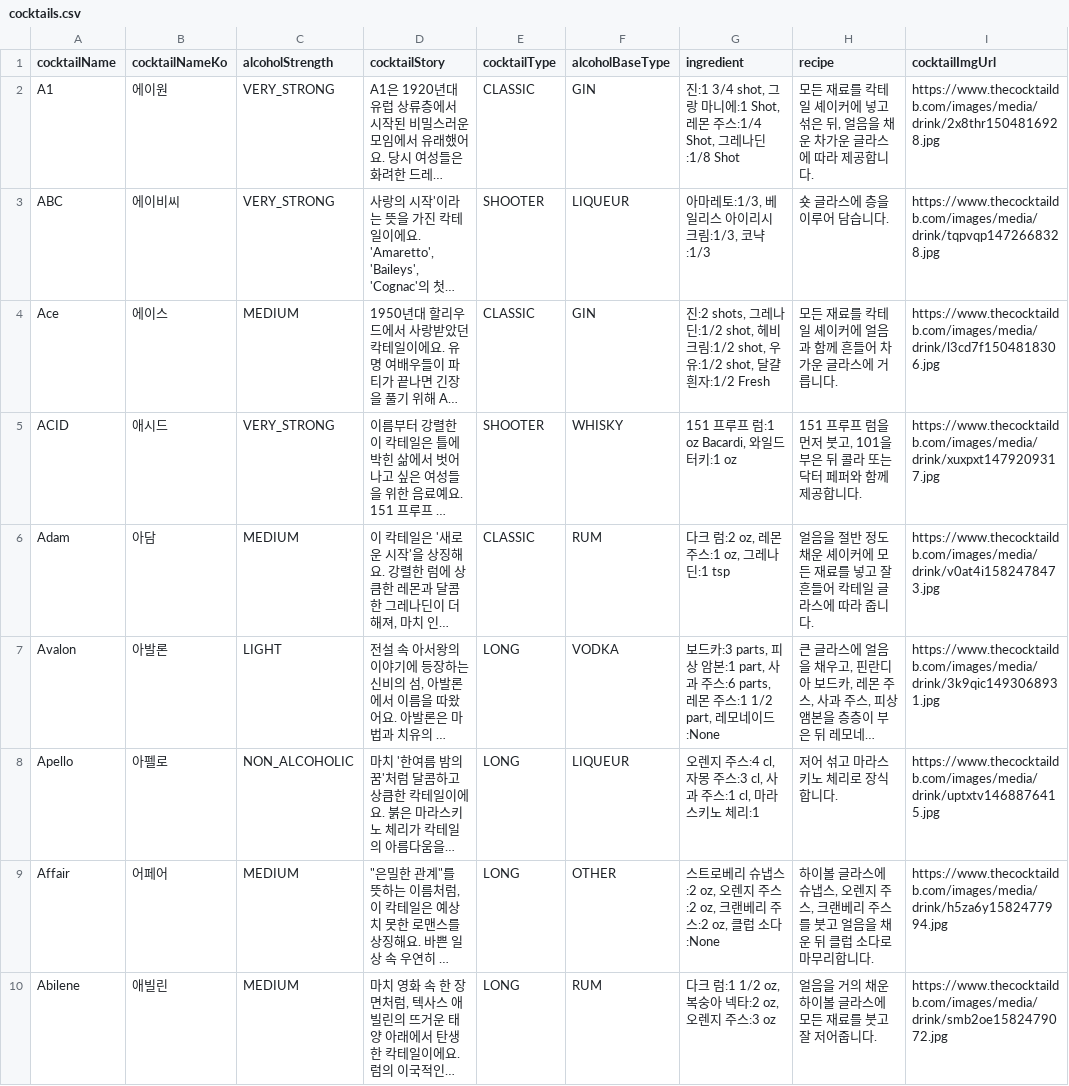
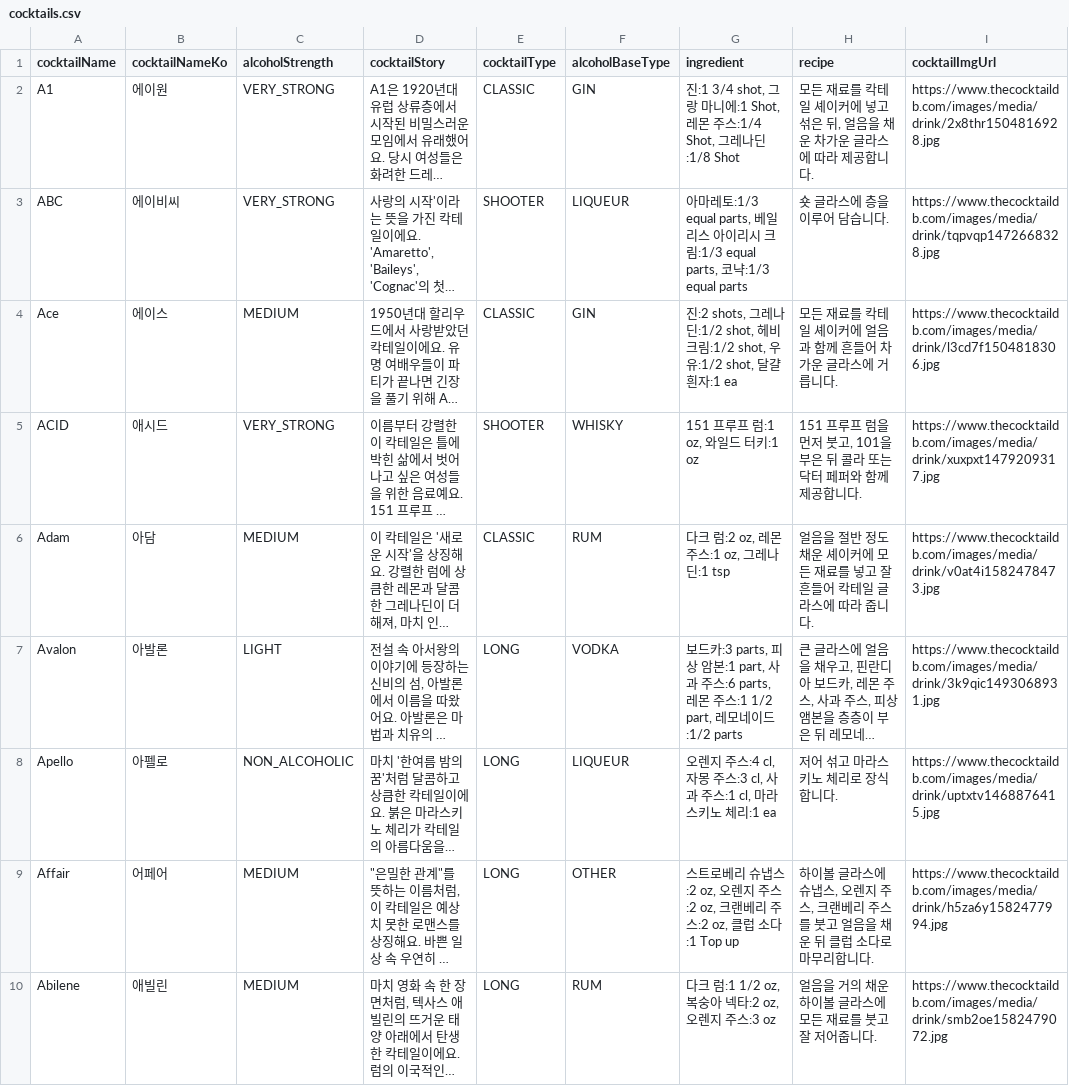
Before and after one commit to prgrms-web-devcourse-final-project/WEB6_8_HaeDokCoding_BE, a CSV file: src/main/resources/cocktails.csv, drawn as a sheet; only a part is shown; long unchanged cells end in …; the diff covers the shown part only; the diff names each change by its address in the sheet, - before the commit and + after, or states it on an @@ line.

Commit message:
refactor : parseIngredients

```diff
--- a/src/main/resources/cocktails.csv
+++ b/src/main/resources/cocktails.csv
-G3 (ingredient): 아마레토:1/3, 베일리스 아이리시 크림:1/3, 코냑:1/3
+G3 (ingredient): 아마레토:1/3 equal parts, 베일리스 아이리시 크림:1/3 equal parts, 코냑:1/3 equal parts
-G4 (ingredient): …흰자:1/2 Fresh
+G4 (ingredient): …흰자:1 ea
-G5 (ingredient): 151 프루프 럼:1 oz Bacardi, 와일드 터키:1 oz
+G5 (ingredient): 151 프루프 럼:1 oz, 와일드 터키:1 oz
-G7 (ingredient): …모네이드:None
+G7 (ingredient): …모네이드:1/2 parts
-G8 (ingredient): …체리:1
+G8 (ingredient): …체리:1 ea
-G9 (ingredient): …럽 소다:None
+G9 (ingredient): …럽 소다:1 Top up
```
Also changed, not shown: 190 edited cells elsewhere in this file, 2 other files.
